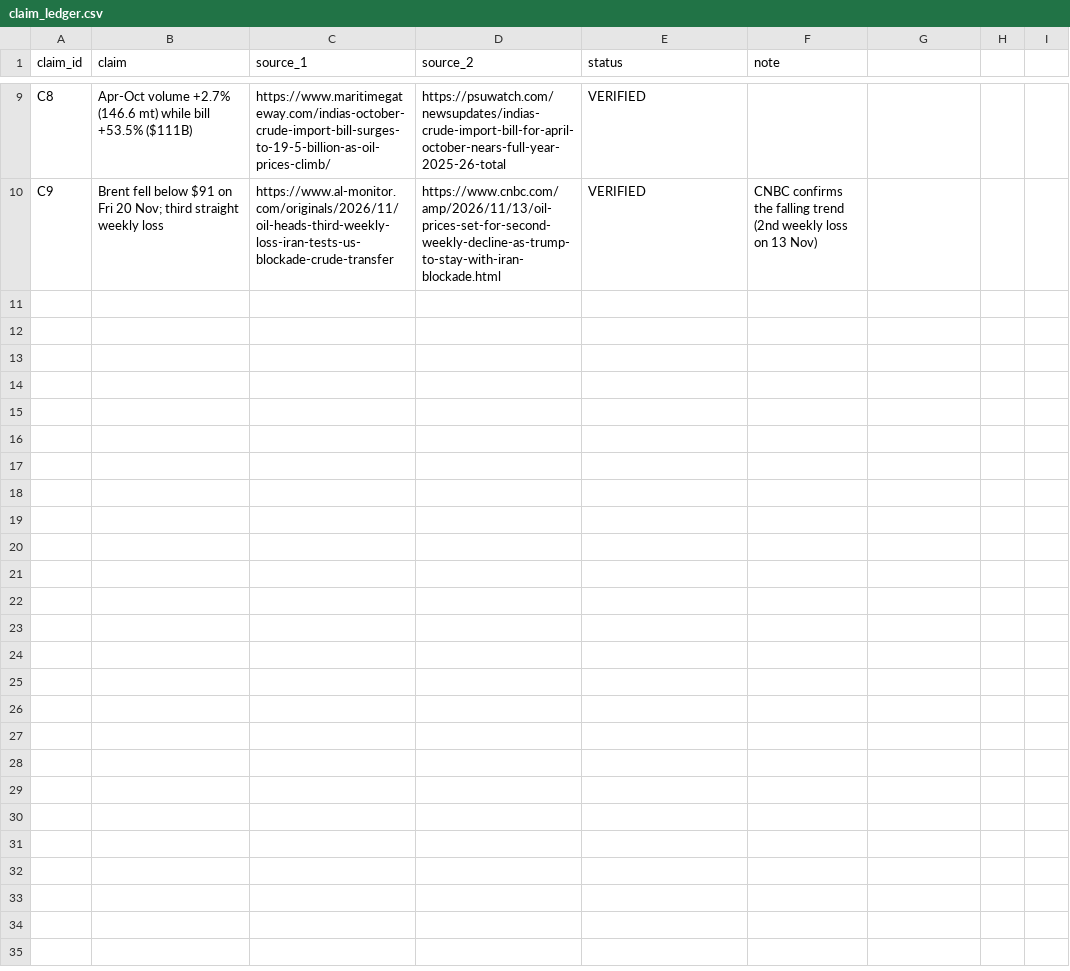
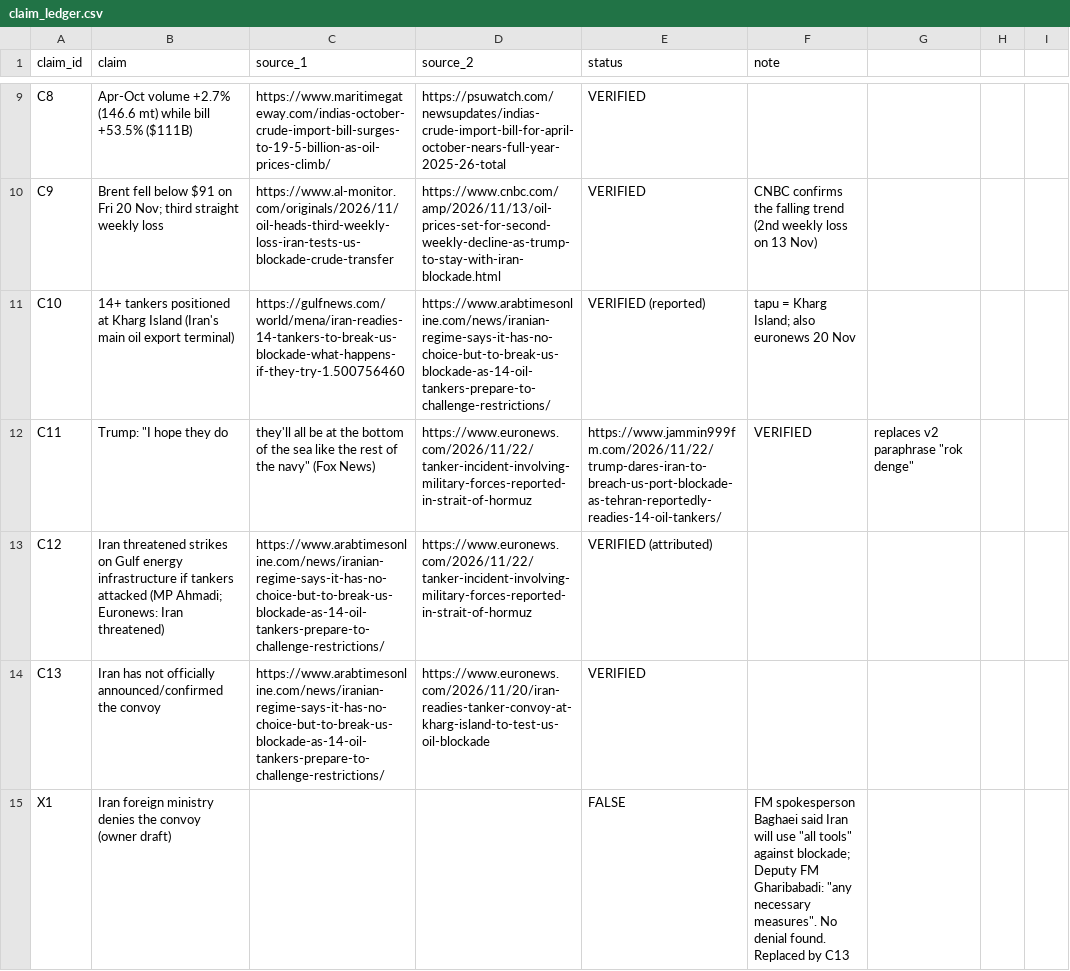
Before and after one commit to kamalpreet5674/Record-office, a CSV file: videos/2026-11-23-iran-blockade-india-oil-bill/research/claim_ledger.csv, drawn as a sheet; only a part is shown, gaps mark what is left out; the diff names each change by its address in the sheet, - before the commit and + after, or states it on an @@ line.

```diff
--- a/videos/2026-11-23-iran-blockade-india-oil-bill/research/claim_ledger.csv
+++ b/videos/2026-11-23-iran-blockade-india-oil-bill/research/claim_ledger.csv
+row 11: C10 | 14+ tankers positioned at Kharg Island (Iran's main oil export terminal) | https://gulfnews.com/world/mena/iran-readies-14-tankers-to-break-us-blockade-what-happens-if-they-try-1.500756460 | https://www.arabtimesonline.com/news/iranian-regime-says-it-has-no-choice-but-to-break-us-blockade-as-14-oil-tankers-prepare-to-challenge-restrictions/ | VERIFIED (reported) | tapu = Kharg Island; also euronews 20 Nov
+row 12: C11 | Trump: "I hope they do | they'll all be at the bottom of the sea like the rest of the navy" (Fox News) | https://www.euronews.com/2026/11/22/tanker-incident-involving-military-forces-reported-in-strait-of-hormuz | https://www.jammin999fm.com/2026/11/22/trump-dares-iran-to-breach-us-port-blockade-as-tehran-reportedly-readies-14-oil-tankers/ | VERIFIED | replaces v2 paraphrase "rok denge"
+row 13: C12 | Iran threatened strikes on Gulf energy infrastructure if tankers attacked (MP Ahmadi; Euronews: Iran threatened) | https://www.arabtimesonline.com/news/iranian-regime-says-it-has-no-choice-but-to-break-us-blockade-as-14-oil-tankers-prepare-to-challenge-restrictions/ | https://www.euronews.com/2026/11/22/tanker-incident-involving-military-forces-reported-in-strait-of-hormuz | VERIFIED (attributed)
+row 14: C13 | Iran has not officially announced/confirmed the convoy | https://www.arabtimesonline.com/news/iranian-regime-says-it-has-no-choice-but-to-break-us-blockade-as-14-oil-tankers-prepare-to-challenge-restrictions/ | https://www.euronews.com/2026/11/20/iran-readies-tanker-convoy-at-kharg-island-to-test-us-oil-blockade | VERIFIED
+row 15: X1 | Iran foreign ministry denies the convoy (owner draft) |  |  | FALSE | FM spokesperson Baghaei said Iran will use "all tools" against blockade; Deputy FM Gharibabadi: "any necessary measures". No denial found. Replaced by C13
```
Also changed, not shown: 2 other files.
